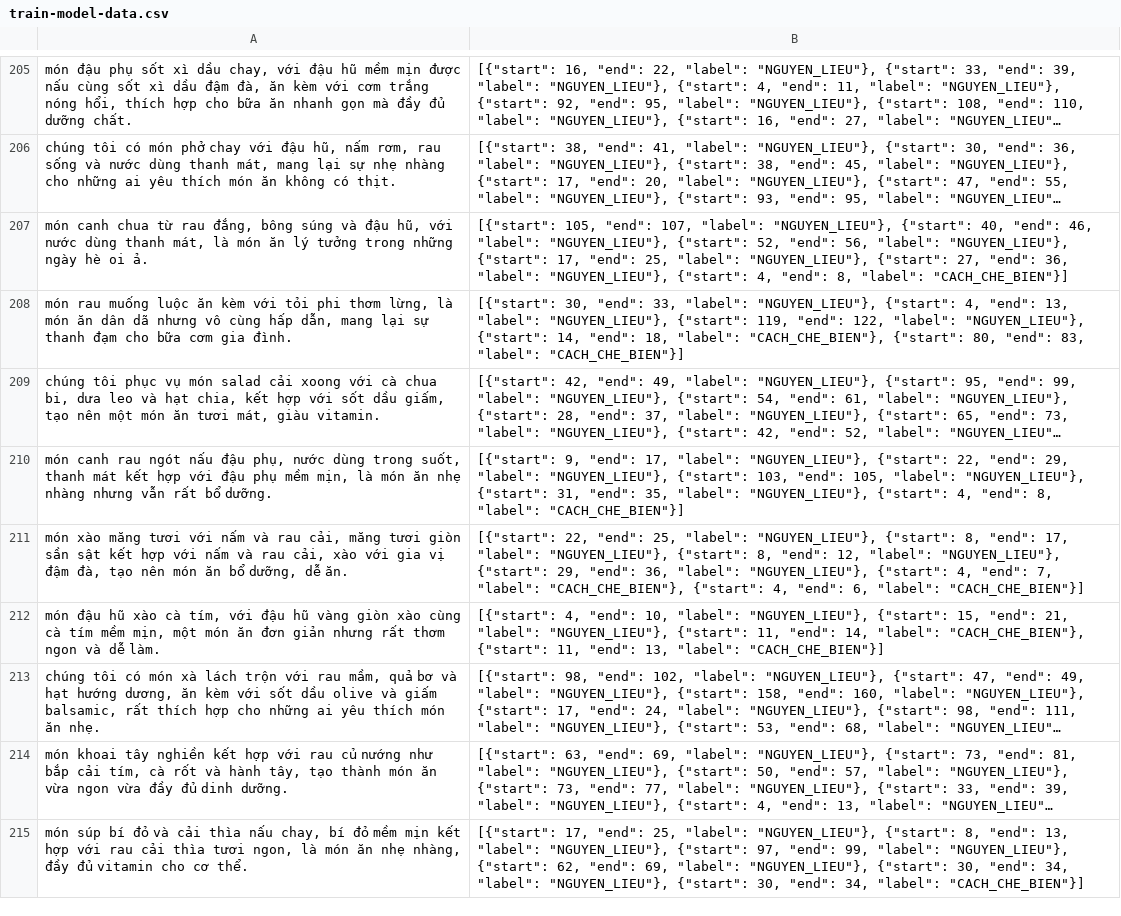
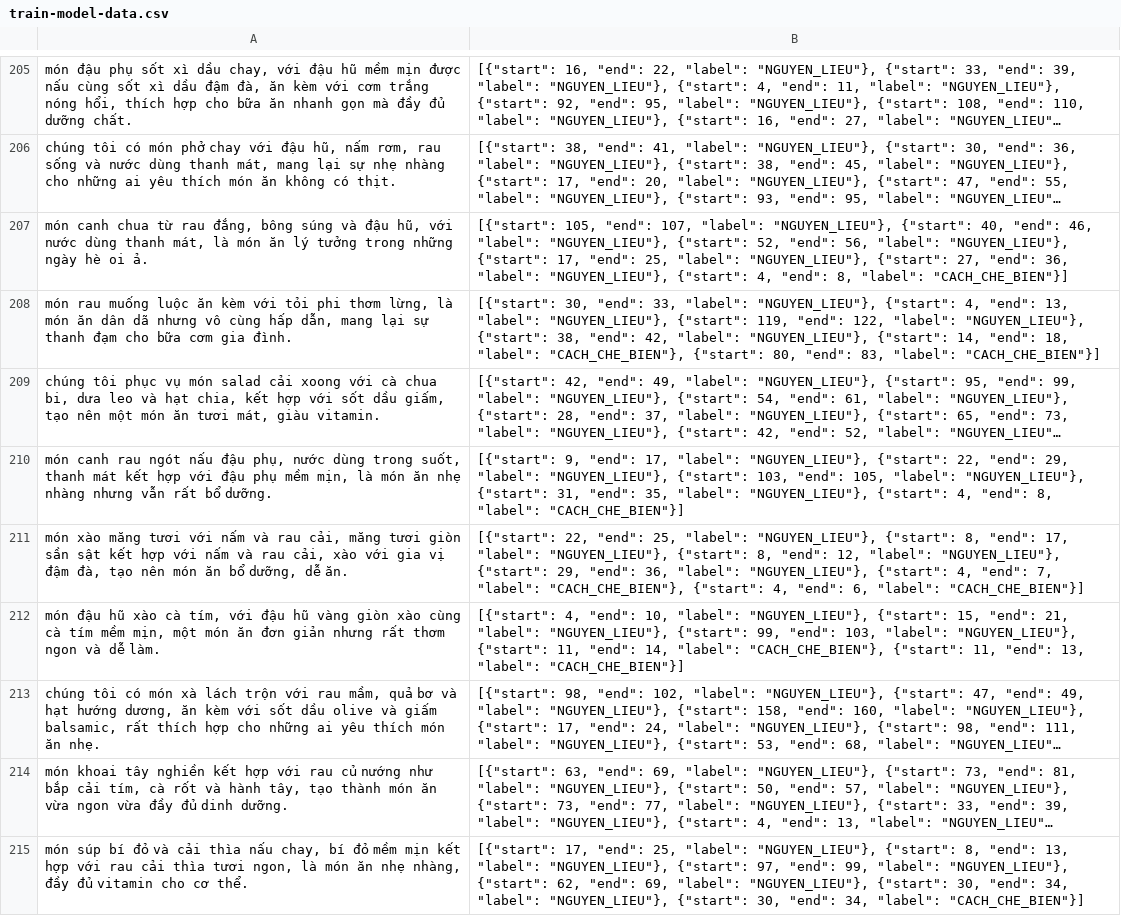
Before and after one commit to TrongNghianeee/TrongNghianeee, a CSV file: data/train-model-data.csv, drawn as a sheet; only a part is shown, gaps mark what is left out; long unchanged cells end in …; the diff covers the shown part only; the diff names each change by its address in the sheet, - before the commit and + after, or states it on an @@ line.

```diff
--- a/data/train-model-data.csv
+++ b/data/train-model-data.csv
-B208: …"NGUYEN_LIEU"}, {"start": 14, "end":…
+B208: …"NGUYEN_LIEU"}, {"start": 38, "end": 42, "label": "NGUYEN_LIEU"}, {"start": 14, "end":…
-B212: …"NGUYEN_LIEU"}, {"start": 11, "end":…
+B212: …"NGUYEN_LIEU"}, {"start": 99, "end": 103, "label": "NGUYEN_LIEU"}, {"start": 11, "end":…
```
Also changed, not shown: 68 edited cells elsewhere in this file, 3 other files.
